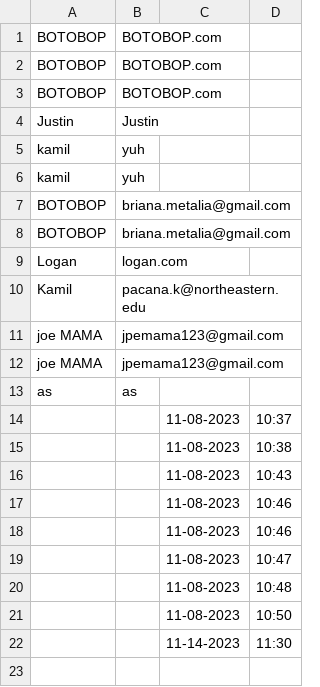
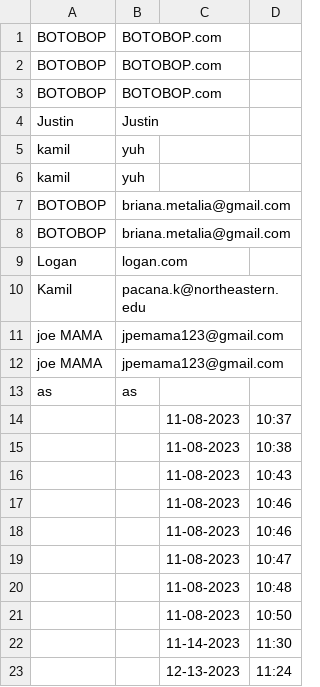
Before and after one commit to bewarb/ProjectKioskCheck, a CSV file: data.csv, drawn as a sheet.

```diff
--- a/data.csv
+++ b/data.csv
@@ -22 +22,2 @@ as,as
 ,,11-14-2023,11:30
+,,12-13-2023,11:24
```
Also changed, not shown: 5 other files.
